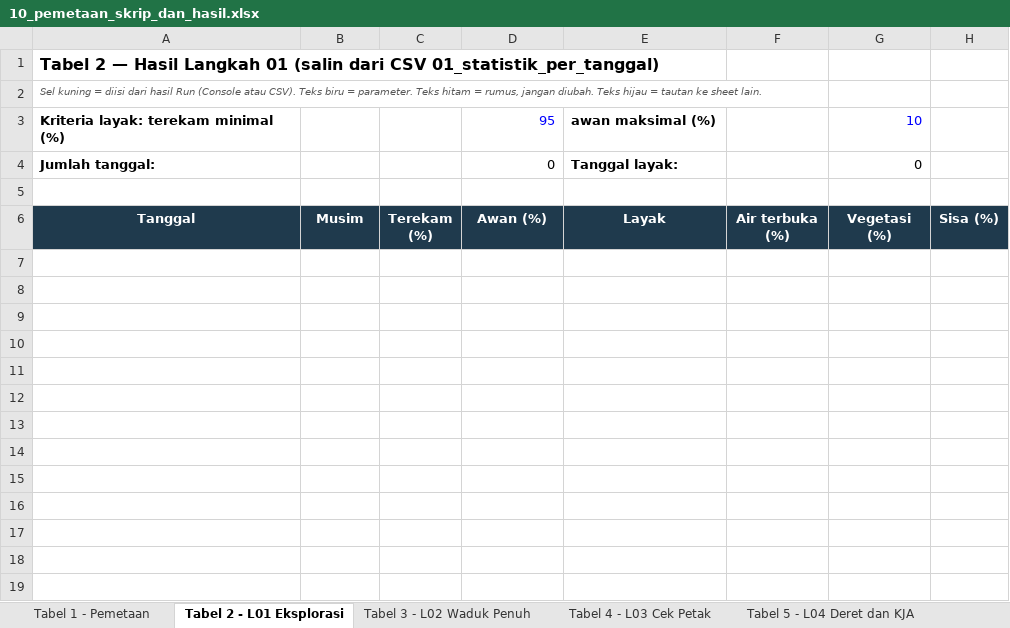
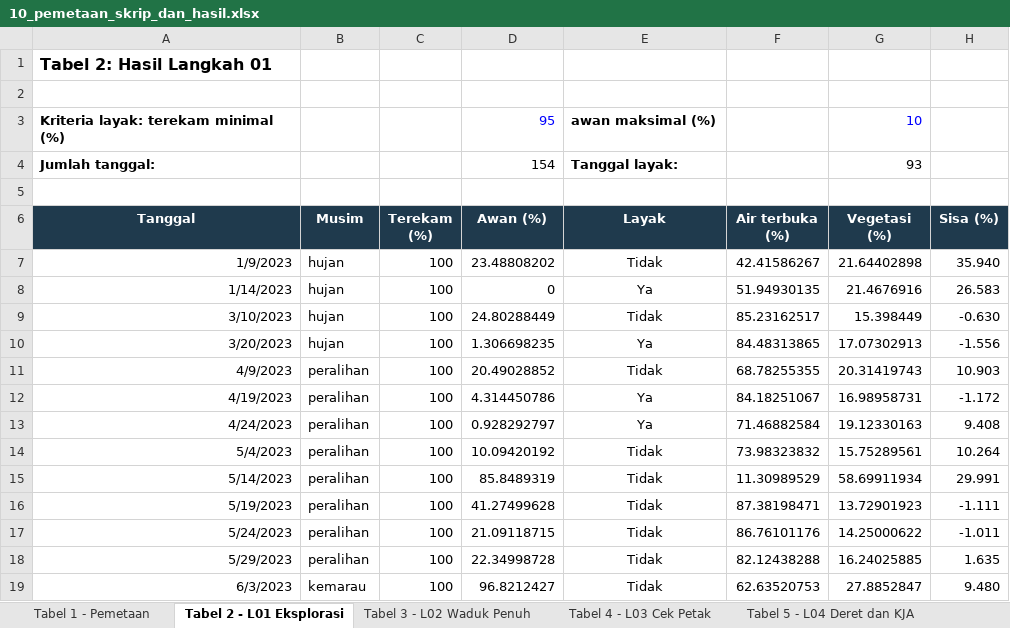
Before and after one commit to praditamaaa/saguling-water-classification, an Excel workbook: docs/10_pemetaan_skrip_dan_hasil.xlsx, sheet Tabel 2 - L01 Eksplorasi, drawn as a sheet; only a part is shown; values as stored, in another font and other column widths than the file's, no borders; the diff covers the shown part only; the diff names each change by its address in the sheet, - before the commit and + after, or states it on an @@ line.

Commit message:
update terbaru (modifikasi kode + tambah dokumentasi xlsx)

```diff
--- a/docs/10_pemetaan_skrip_dan_hasil.xlsx (sheet Tabel 2 - L01 Eksplorasi)
+++ b/docs/10_pemetaan_skrip_dan_hasil.xlsx (sheet Tabel 2 - L01 Eksplorasi)
-A1 (Tanggal): Tabel 2 — Hasil Langkah 01 (salin dari CSV 01_statistik_per_tanggal)
+A1 (Tanggal): Tabel 2: Hasil Langkah 01
-A2 (Tanggal): Sel kuning = diisi dari hasil Run (Console atau CSV). Teks biru = parameter. Teks hitam = rumus, jangan diubah. Teks hijau = tautan ke sheet lain.
+A2 (Tanggal): (empty)
-D4 (Awan (%)): 0
+D4 (Awan (%)): 154
-G4 (Vegetasi (%)): 0
+G4 (Vegetasi (%)): 93
+row 7: 1/9/2023 | hujan | 100 | 23.48808202 | Tidak | 42.41586267 | 21.64402898 | 35.940
+row 8: 1/14/2023 | hujan | 100 | 0 | Ya | 51.94930135 | 21.4676916 | 26.583
+row 9: 3/10/2023 | hujan | 100 | 24.80288449 | Tidak | 85.23162517 | 15.398449 | -0.630
+row 10: 3/20/2023 | hujan | 100 | 1.306698235 | Ya | 84.48313865 | 17.07302913 | -1.556
+row 11: 4/9/2023 | peralihan | 100 | 20.49028852 | Tidak | 68.78255355 | 20.31419743 | 10.903
+row 12: 4/19/2023 | peralihan | 100 | 4.314450786 | Ya | 84.18251067 | 16.98958731 | -1.172
+row 13: 4/24/2023 | peralihan | 100 | 0.928292797 | Ya | 71.46882584 | 19.12330163 | 9.408
+row 14: 5/4/2023 | peralihan | 100 | 10.09420192 | Tidak | 73.98323832 | 15.75289561 | 10.264
+row 15: 5/14/2023 | peralihan | 100 | 85.8489319 | Tidak | 11.30989529 | 58.69911934 | 29.991
+row 16: 5/19/2023 | peralihan | 100 | 41.27499628 | Tidak | 87.38198471 | 13.72901923 | -1.111
+row 17: 5/24/2023 | peralihan | 100 | 21.09118715 | Tidak | 86.76101176 | 14.25000622 | -1.011
+row 18: 5/29/2023 | peralihan | 100 | 22.34998728 | Tidak | 82.12438288 | 16.24025885 | 1.635
+row 19: 6/3/2023 | kemarau | 100 | 96.8212427 | Tidak | 62.63520753 | 27.8852847 | 9.480
```
Also changed, not shown: 141 added rows elsewhere in this sheet, sheet Tabel 11 - L08 Evaluasi, sheet Tabel 3 - L02 Waduk Penuh, sheet Tabel 4 - L03 Cek Petak, sheet Tabel 13 - Riwayat Versi, sheet Tabel 7 - L06b Digitasi, sheet Tabel 6 - L05 Petak Final, 7 more sheets, other sheet tabs, 3 other files.
